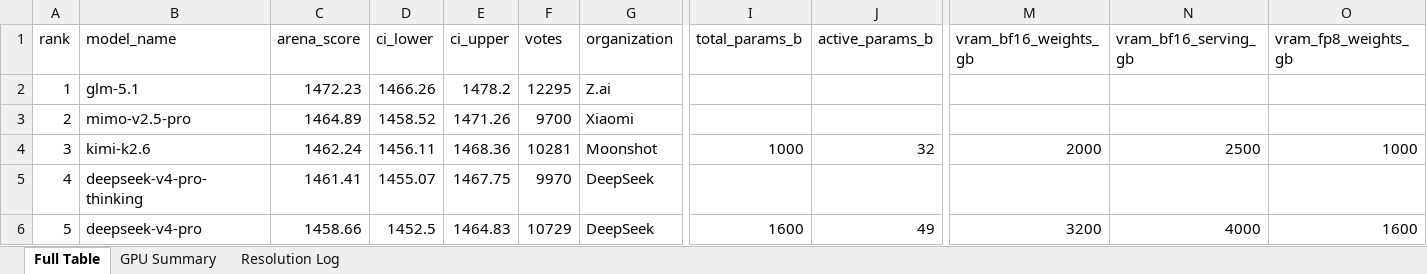
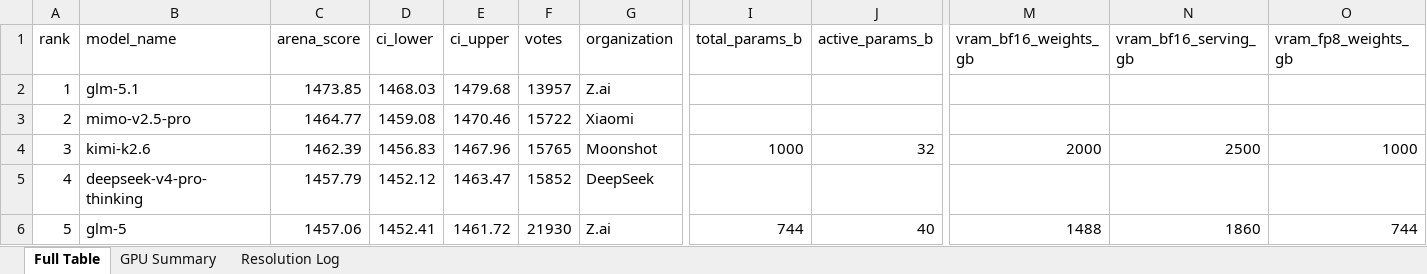
Before and after one commit to kmvaidya/llm-arena-vram-calc, an Excel workbook: arena_enrichment/output/arena_leaderboard_enriched.xlsx, sheet Full Table, drawn as a sheet; only a part is shown, gaps mark what is left out; values as stored, in another font and other column widths than the file's, no cell formats; the diff covers the shown part only; the diff names each change by its address in the sheet, - before the commit and + after, or states it on an @@ line.

```diff
--- a/arena_enrichment/output/arena_leaderboard_enriched.xlsx (sheet Full Table)
+++ b/arena_enrichment/output/arena_leaderboard_enriched.xlsx (sheet Full Table)
-C2 (arena_score): 1472.23
+C2 (arena_score): 1473.85
-D2 (ci_lower): 1466.26
+D2 (ci_lower): 1468.03
-E2 (ci_upper): 1478.2
+E2 (ci_upper): 1479.68
-F2 (votes): 12295
+F2 (votes): 13957
-C3 (arena_score): 1464.89
+C3 (arena_score): 1464.77
-D3 (ci_lower): 1458.52
+D3 (ci_lower): 1459.08
-E3 (ci_upper): 1471.26
+E3 (ci_upper): 1470.46
-F3 (votes): 9700
+F3 (votes): 15722
-C4 (arena_score): 1462.24
+C4 (arena_score): 1462.39
-D4 (ci_lower): 1456.11
+D4 (ci_lower): 1456.83
-E4 (ci_upper): 1468.36
+E4 (ci_upper): 1467.96
-F4 (votes): 10281
+F4 (votes): 15765
-C5 (arena_score): 1461.41
+C5 (arena_score): 1457.79
-D5 (ci_lower): 1455.07
+D5 (ci_lower): 1452.12
-E5 (ci_upper): 1467.75
+E5 (ci_upper): 1463.47
-F5 (votes): 9970
+F5 (votes): 15852
-B6 (model_name): deepseek-v4-pro
+B6 (model_name): glm-5
-C6 (arena_score): 1458.66
+C6 (arena_score): 1457.06
-D6 (ci_lower): 1452.5
+D6 (ci_lower): 1452.41
-E6 (ci_upper): 1464.83
+E6 (ci_upper): 1461.72
-F6 (votes): 10729
+F6 (votes): 21930
-G6 (organization): DeepSeek
+G6 (organization): Z.ai
-I6 (total_params_b): 1600
+I6 (total_params_b): 744
-J6 (active_params_b): 49
+J6 (active_params_b): 40
-M6 (vram_bf16_weights_gb): 3200
+M6 (vram_bf16_weights_gb): 1488
-N6 (vram_bf16_serving_gb): 4000
+N6 (vram_bf16_serving_gb): 1860
-O6 (vram_fp8_weights_gb): 1600
+O6 (vram_fp8_weights_gb): 744
```
Also changed, not shown: 1317 edited cells elsewhere in this sheet, sheet Resolution Log, cell formats, 2 other files.
